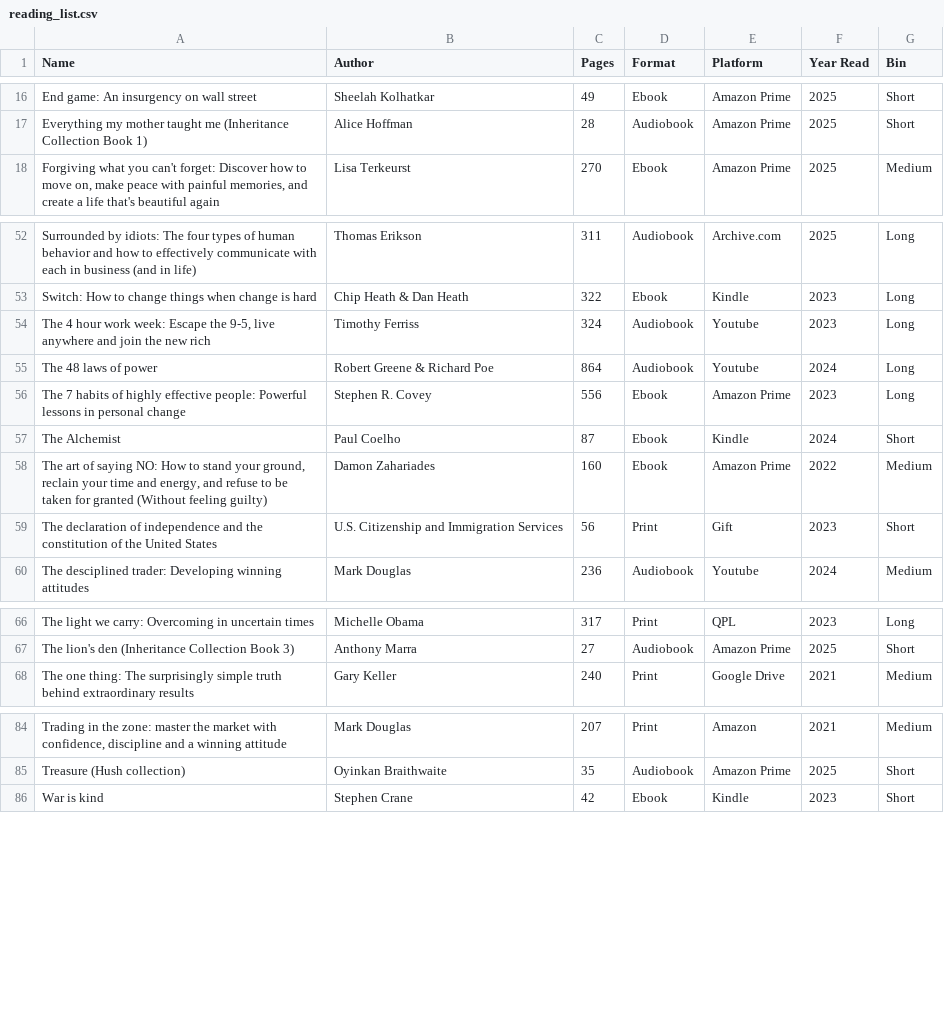
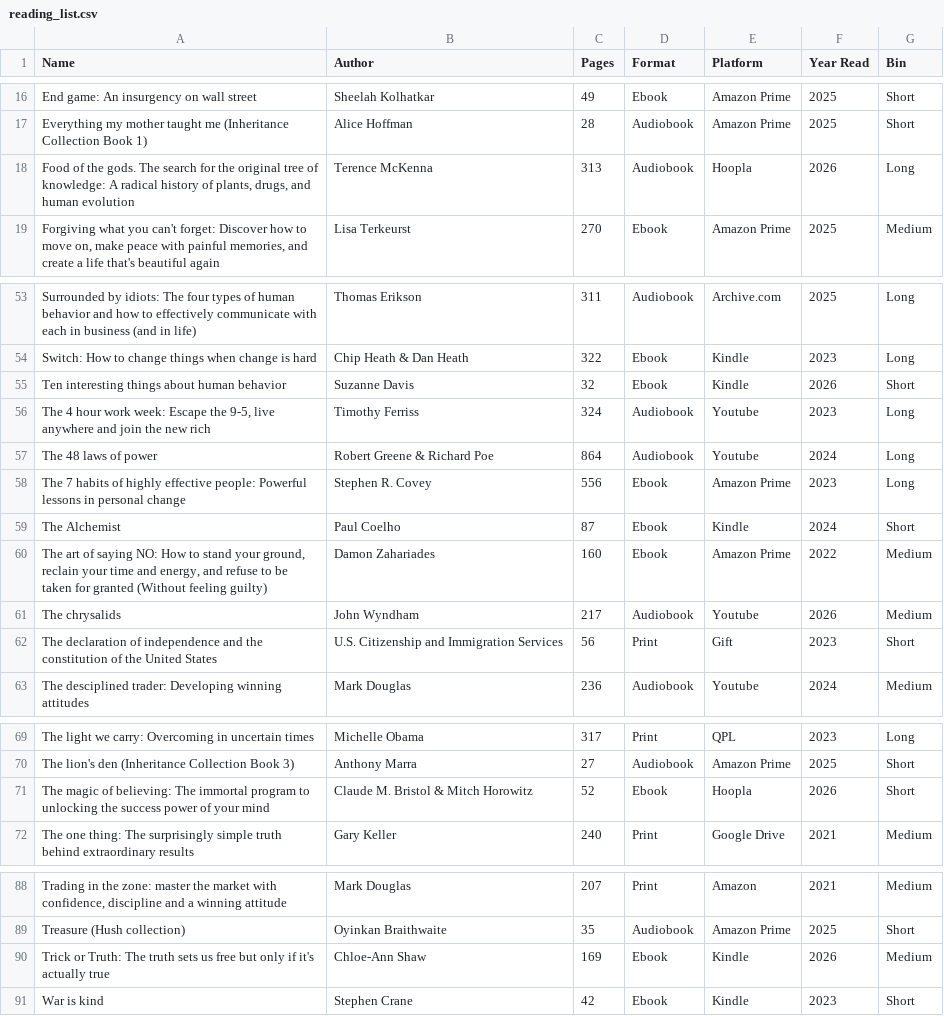
Before and after one commit to Sonya-7/PersonalReadingTrends, a CSV file: reading_list.csv, drawn as a sheet; only a part is shown, gaps mark what is left out; the diff covers the shown part only; the diff names each change by its address in the sheet, - before the commit and + after, or states it on an @@ line.

Commit message:
Update reading_list.csv

```diff
--- a/reading_list.csv
+++ b/reading_list.csv
+row 18: Food of the gods. The search for the original tree of knowledge: A radical history of plants, drugs, and human evolution | Terence McKenna | 313 | Audiobook | Hoopla | 2026 | Long
+row 55: Ten interesting things about human behavior | Suzanne Davis | 32 | Ebook | Kindle | 2026 | Short
+row 61: The chrysalids | John Wyndham | 217 | Audiobook | Youtube | 2026 | Medium
+row 71: The magic of believing: The immortal program to unlocking the success power of your mind | Claude M. Bristol & Mitch Horowitz | 52 | Ebook | Hoopla | 2026 | Short
+row 90: Trick or Truth: The truth sets us free but only if it's actually true | Chloe-Ann Shaw | 169 | Ebook | Kindle | 2026 | Medium
```
Also changed, not shown: 1 added row and 4 edited cells elsewhere in this file.
